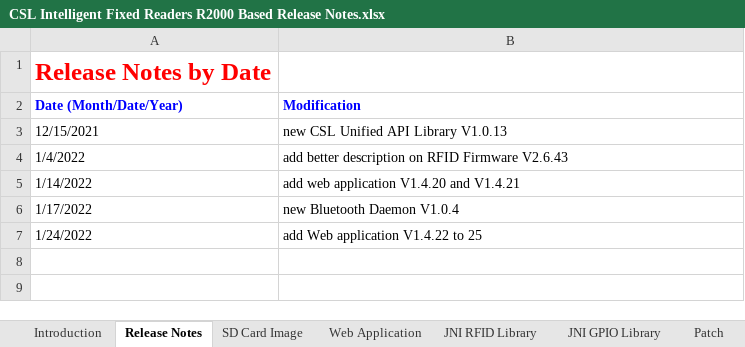
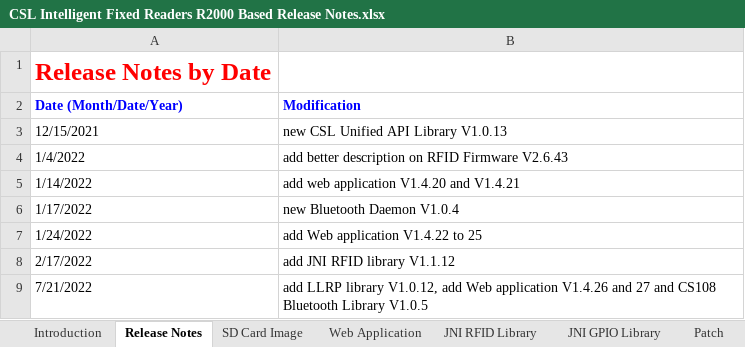
Before and after one commit to cslrfid/CS463-CS203X-Product-Downloads, an Excel workbook: Manuals/CSL Intelligent Fixed Readers R2000 Based Release Notes.xlsx, sheet Release Notes, drawn as a sheet; values as stored, in another font and other column widths than the file's, no borders; the diff names each change by its address in the sheet, - before the commit and + after, or states it on an @@ line.

Commit message:
Updated web application
- New release of LLRP daemon

```diff
--- a/Manuals/CSL Intelligent Fixed Readers R2000 Based Release Notes.xlsx (sheet Release Notes)
+++ b/Manuals/CSL Intelligent Fixed Readers R2000 Based Release Notes.xlsx (sheet Release Notes)
+row 8: 2/17/2022 | add JNI RFID library V1.1.12
+row 9: 7/21/2022 | add LLRP library V1.0.12, add Web application V1.4.26 and 27 and CS108 Bluetooth Library V1.0.5
```
Also changed, not shown: sheet Web Application, sheet CS108 Bluetooth API Library, sheet LLRP Library, sheet JNI RFID Library, 4 other files.
